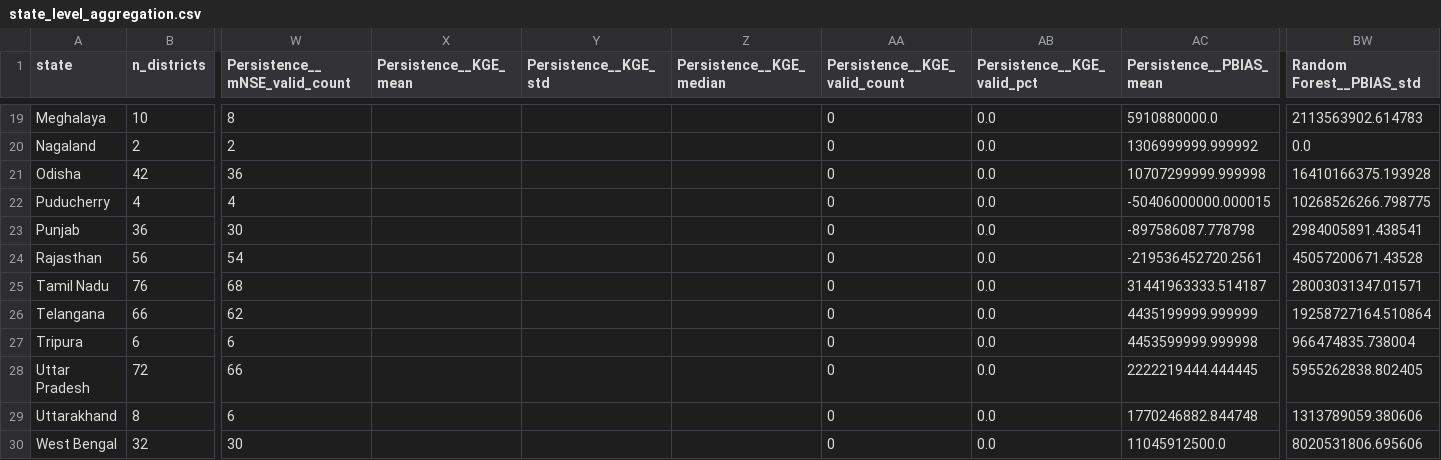
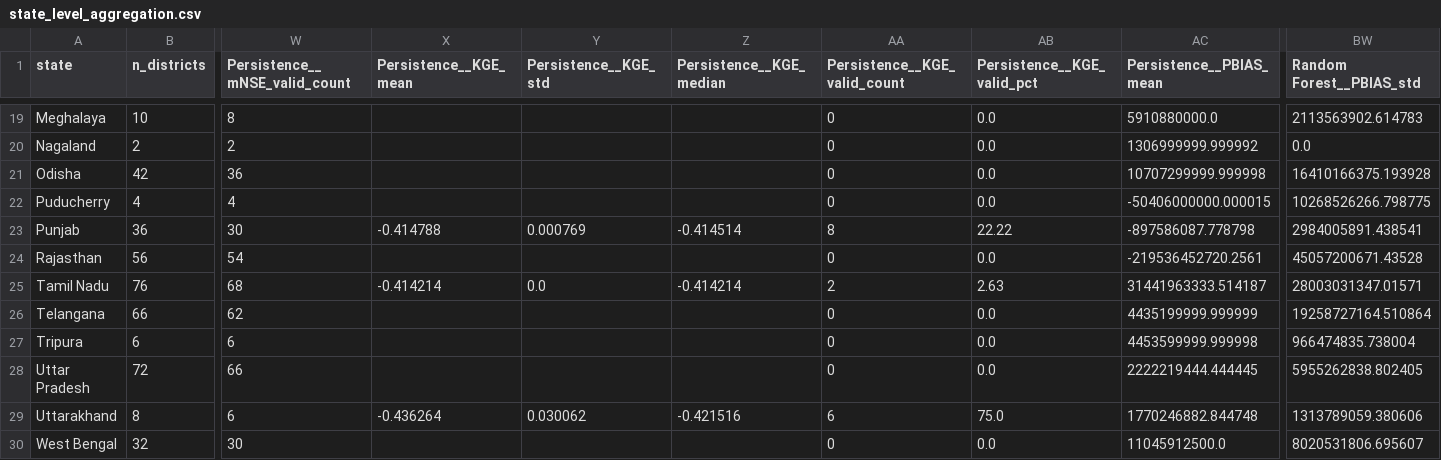
Before and after one commit to mahakgupta0123/JalDarpan, a CSV file: aggregation_outputs/state_level_aggregation.csv, drawn as a sheet; only a part is shown, gaps mark what is left out; the diff covers the shown part only; the diff names each change by its address in the sheet, - before the commit and + after, or states it on an @@ line.

```diff
--- a/aggregation_outputs/state_level_aggregation.csv
+++ b/aggregation_outputs/state_level_aggregation.csv
-X23 (Persistence__KGE_mean): (empty)
+X23 (Persistence__KGE_mean): -0.414788
-Y23 (Persistence__KGE_std): (empty)
+Y23 (Persistence__KGE_std): 0.000769
-Z23 (Persistence__KGE_median): (empty)
+Z23 (Persistence__KGE_median): -0.414514
-AA23 (Persistence__KGE_valid_count): 0
+AA23 (Persistence__KGE_valid_count): 8
-AB23 (Persistence__KGE_valid_pct): 0.0
+AB23 (Persistence__KGE_valid_pct): 22.22
-X25 (Persistence__KGE_mean): (empty)
+X25 (Persistence__KGE_mean): -0.414214
-Y25 (Persistence__KGE_std): (empty)
+Y25 (Persistence__KGE_std): 0.0
-Z25 (Persistence__KGE_median): (empty)
+Z25 (Persistence__KGE_median): -0.414214
-AA25 (Persistence__KGE_valid_count): 0
+AA25 (Persistence__KGE_valid_count): 2
-AB25 (Persistence__KGE_valid_pct): 0.0
+AB25 (Persistence__KGE_valid_pct): 2.63
-X29 (Persistence__KGE_mean): (empty)
+X29 (Persistence__KGE_mean): -0.436264
-Y29 (Persistence__KGE_std): (empty)
+Y29 (Persistence__KGE_std): 0.030062
-Z29 (Persistence__KGE_median): (empty)
+Z29 (Persistence__KGE_median): -0.421516
-AA29 (Persistence__KGE_valid_count): 0
+AA29 (Persistence__KGE_valid_count): 6
-AB29 (Persistence__KGE_valid_pct): 0.0
+AB29 (Persistence__KGE_valid_pct): 75.0
-BW30 (Random Forest__PBIAS_std): 8020531806.695606
+BW30 (Random Forest__PBIAS_std): 8020531806.695607
```
Also changed, not shown: 30 edited cells elsewhere in this file, aggregation_outputs/district_level_metrics.csv, aggregation_outputs/district_model_rankings.csv, 10 other files.
